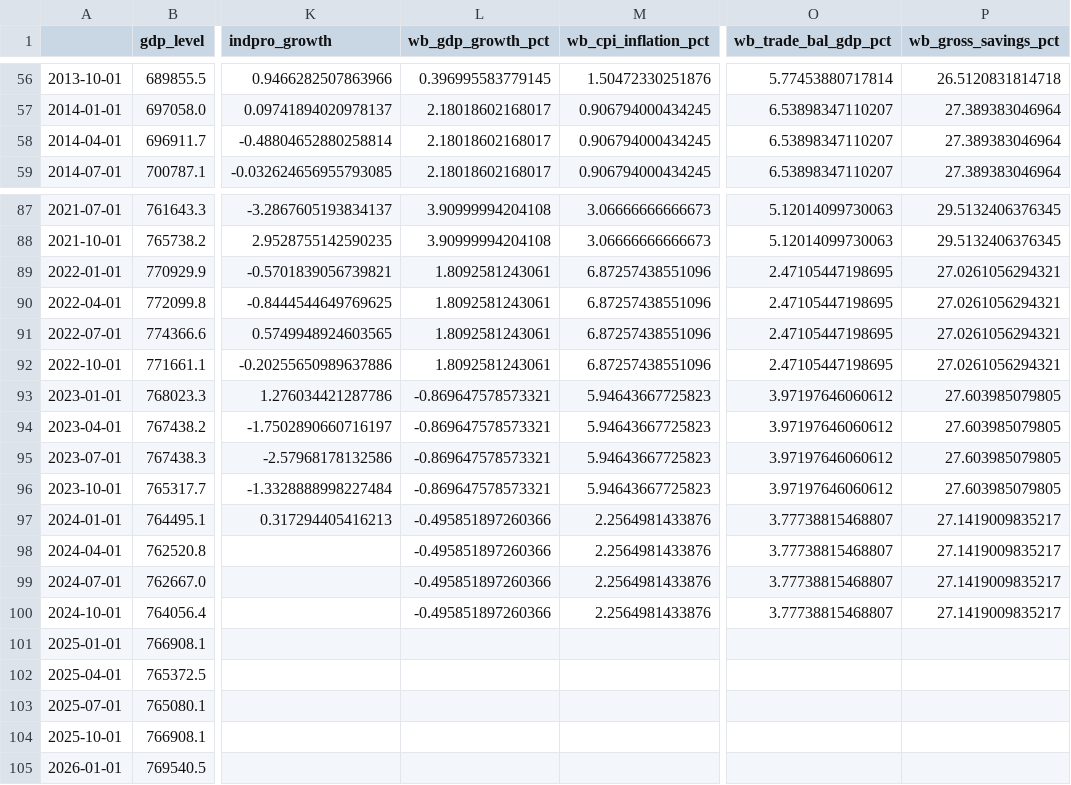
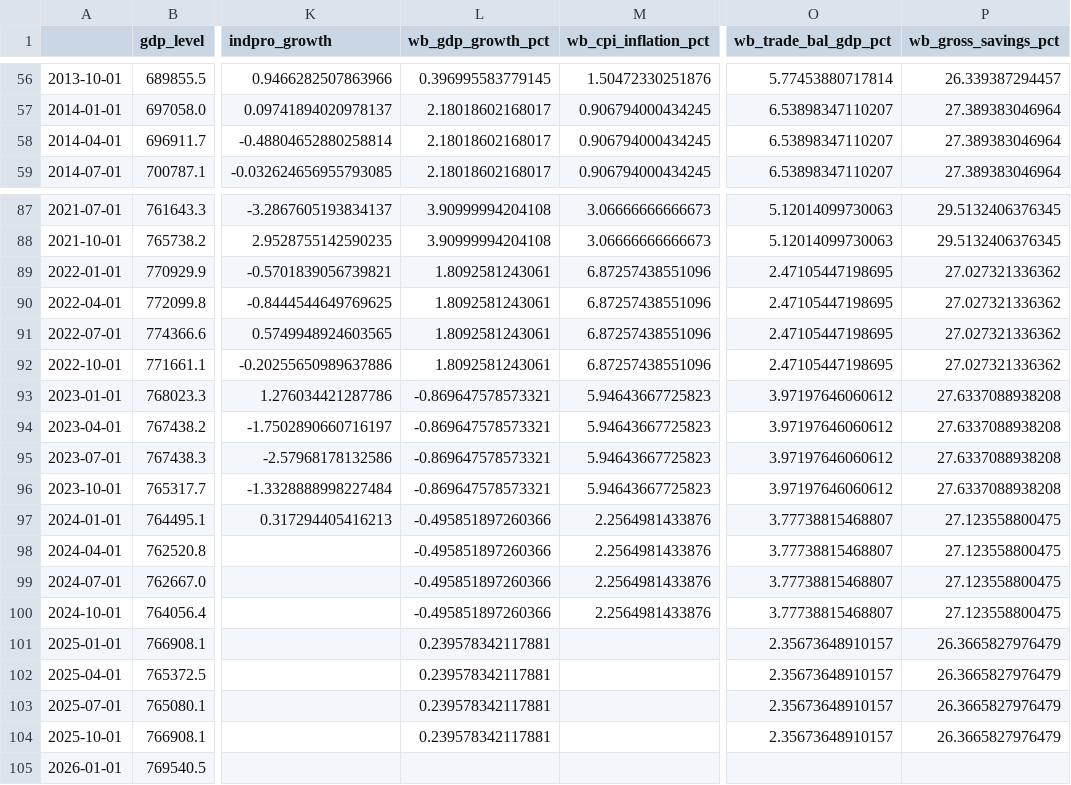
Before and after one commit to Yash1bajpai/Global-MacroForecast, a CSV file: data/processed/germany_master.csv, drawn as a sheet; only a part is shown, gaps mark what is left out; the diff covers the shown part only; the diff names each change by its address in the sheet, - before the commit and + after, or states it on an @@ line.

```diff
--- a/data/processed/germany_master.csv
+++ b/data/processed/germany_master.csv
-P56 (wb_gross_savings_pct): 26.5120831814718
+P56 (wb_gross_savings_pct): 26.339387294457
-P89:P92 (wb_gross_savings_pct): 27.0261056294321
+P89:P92 (wb_gross_savings_pct): 27.027321336362
-P93:P96 (wb_gross_savings_pct): 27.603985079805
+P93:P96 (wb_gross_savings_pct): 27.6337088938208
-P97:P100 (wb_gross_savings_pct): 27.1419009835217
+P97:P100 (wb_gross_savings_pct): 27.123558800475
-L101:L104 (wb_gdp_growth_pct): (empty)
+L101:L104 (wb_gdp_growth_pct): 0.239578342117881
-O101:O104 (wb_trade_bal_gdp_pct): (empty)
+O101:O104 (wb_trade_bal_gdp_pct): 2.35673648910157
-P101:P104 (wb_gross_savings_pct): (empty)
+P101:P104 (wb_gross_savings_pct): 26.3665827976479
```
Also changed, not shown: 54 edited cells elsewhere in this file, data/processed/global_master.csv, data/processed/japan_master.csv, 20 other files.
